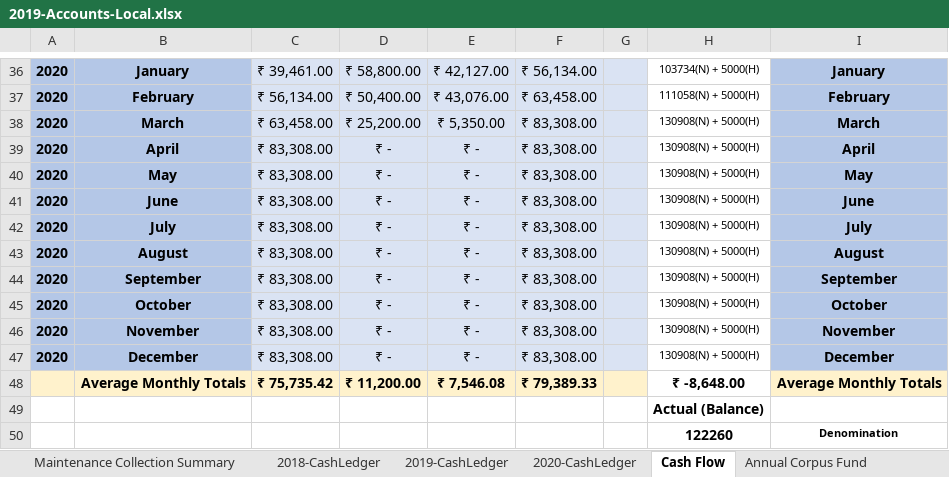
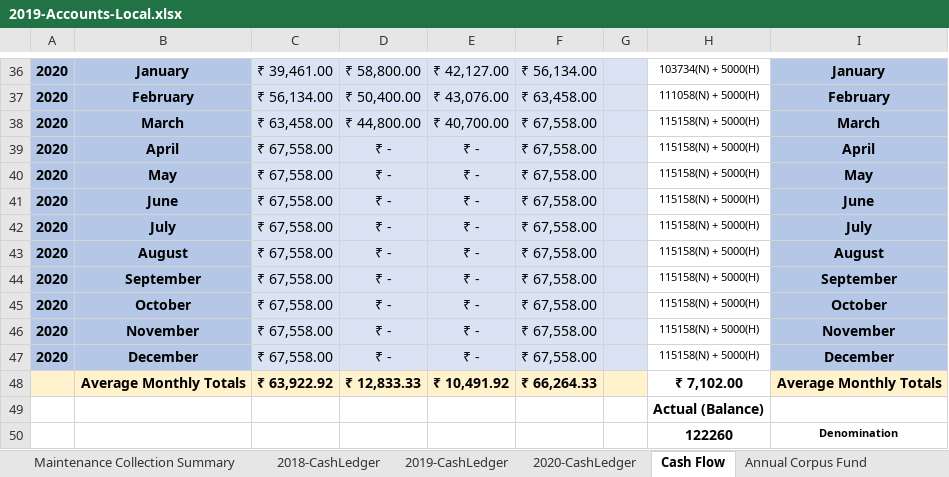
Before and after one commit to dsnoor/SPEM, an Excel workbook: 2019-Accounts-Local.xlsx, sheet Cash Flow, drawn as a sheet; only a part is shown, gaps mark what is left out; values as stored, in another font and other column widths than the file's, no borders; conditional formats not drawn; the diff names each change by its address in the sheet, - before the commit and + after, or states it on an @@ line.

```diff
--- a/2019-Accounts-Local.xlsx (sheet Cash Flow)
+++ b/2019-Accounts-Local.xlsx (sheet Cash Flow)
-D38: ₹ 25,200.00
+D38: ₹ 44,800.00
-E38: ₹ 5,350.00
+E38: ₹ 40,700.00
-F38:F47: ₹ 83,308.00
+F38:F47: ₹ 67,558.00
-H38:H47: 130908(N) + 5000(H)
+H38:H47: 115158(N) + 5000(H)
-C39:C47: ₹ 83,308.00
+C39:C47: ₹ 67,558.00
-C48: ₹ 75,735.42
+C48: ₹ 63,922.92
-D48: ₹ 11,200.00
+D48: ₹ 12,833.33
-E48: ₹ 7,546.08
+E48: ₹ 10,491.92
-F48: ₹ 79,389.33
+F48: ₹ 66,264.33
-H48: ₹ -8,648.00
+H48: ₹ 7,102.00
```
Also changed, not shown: sheet 2020-CashLedger, sheet Validations, formulas that keep their value.
